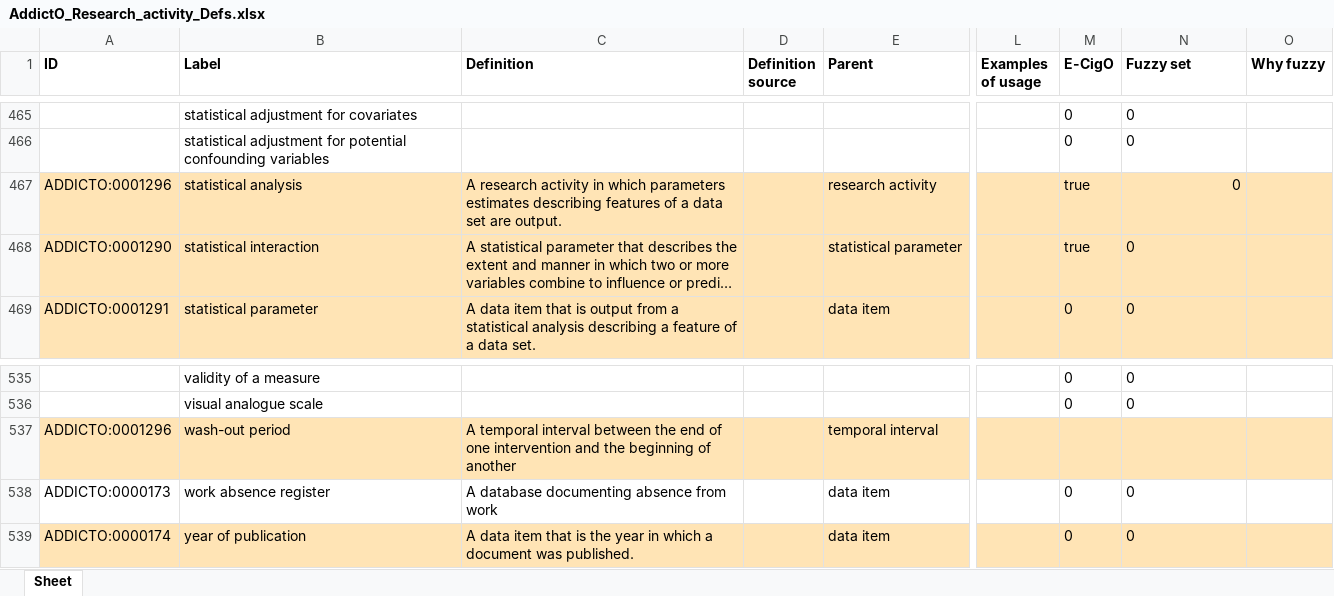
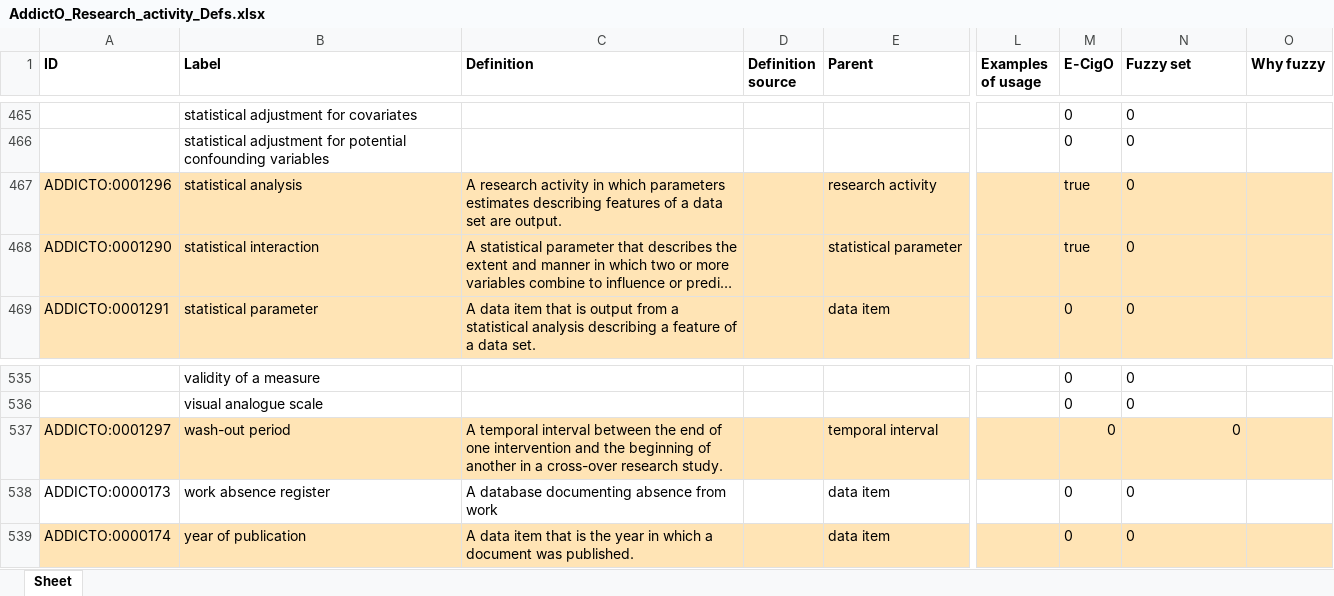
Before and after one commit to addicto-org/addiction-ontology, an Excel workbook: inputs/AddictO_Research_activity_Defs.xlsx, sheet Sheet, drawn as a sheet; only a part is shown, gaps mark what is left out; long unchanged cells end in …; values as stored, in another font and other column widths than the file's, no borders; the diff names each change by its address in the sheet, - before the commit and + after, or states it on an @@ line.

Commit message:
Updating AddictO_Research_activity_Defs.xlsx

```diff
--- a/inputs/AddictO_Research_activity_Defs.xlsx (sheet Sheet)
+++ b/inputs/AddictO_Research_activity_Defs.xlsx (sheet Sheet)
-N467 alignment: right
+N467 alignment: left
-A537 (ID): ADDICTO:0001296
+A537 (ID): ADDICTO:0001297
-C537 (Definition): …of another
+C537 (Definition): …of another in a cross-over research study.
-M537 (E-CigO): (empty)
+M537 (E-CigO): 0
-N537 (Fuzzy set): (empty)
+N537 (Fuzzy set): 0
```
